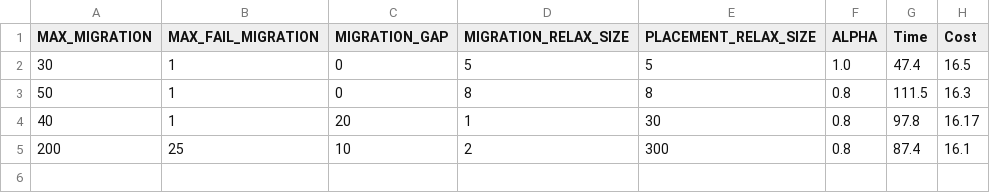
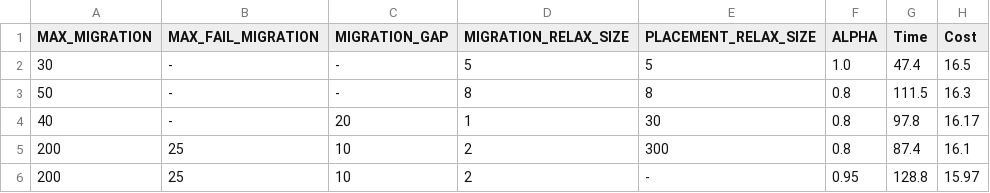
Before and after one commit to RyanXinOne/codeCraft2021, a CSV file: baseline.csv, drawn as a sheet.

Commit message:
Merge delete into placement.

```diff
--- a/baseline.csv
+++ b/baseline.csv
@@ -1,5 +1,6 @@
 MAX_MIGRATION,MAX_FAIL_MIGRATION,MIGRATION_GAP,MIGRATION_RELAX_SIZE,PLACEMENT_RELAX_SIZE,ALPHA,Time,Cost
-30,1,0,5,5,1.0,47.4,16.5
-50,1,0,8,8,0.8,111.5,16.3
-40,1,20,1,30,0.8,97.8,16.17
+30,-,-,5,5,1.0,47.4,16.5
+50,-,-,8,8,0.8,111.5,16.3
+40,-,20,1,30,0.8,97.8,16.17
 200,25,10,2,300,0.8,87.4,16.1
+200,25,10,2,-,0.95,128.8,15.97
```
Also changed, not shown: 3 other files.
